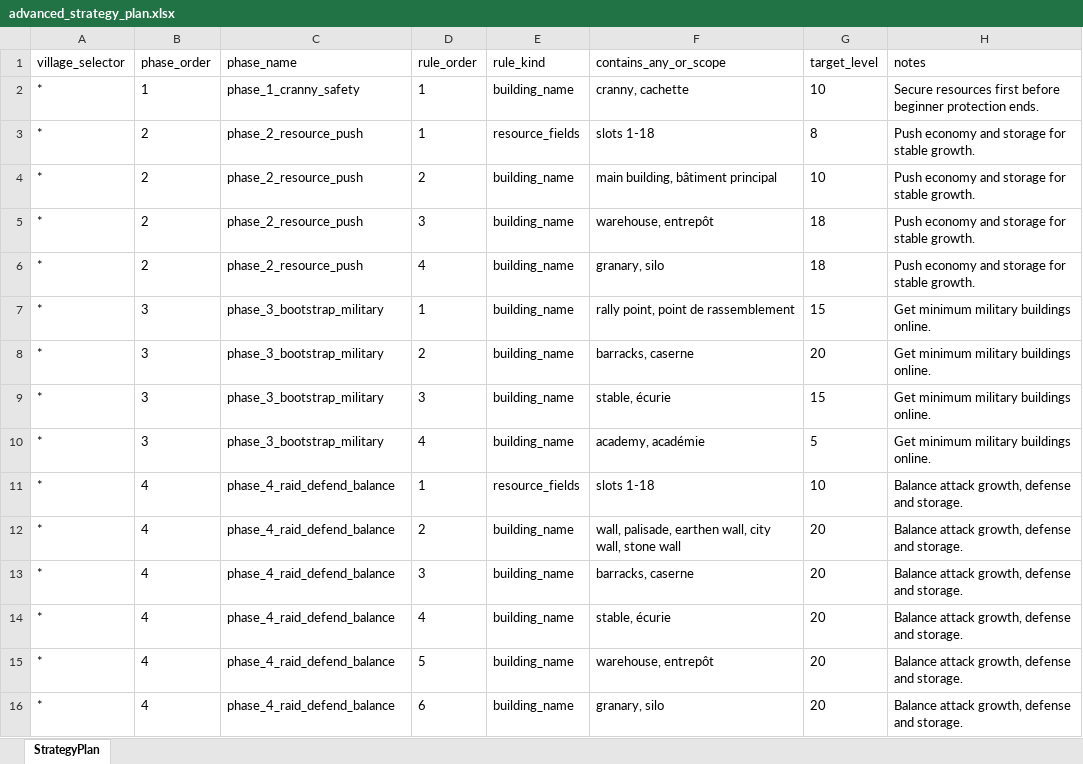
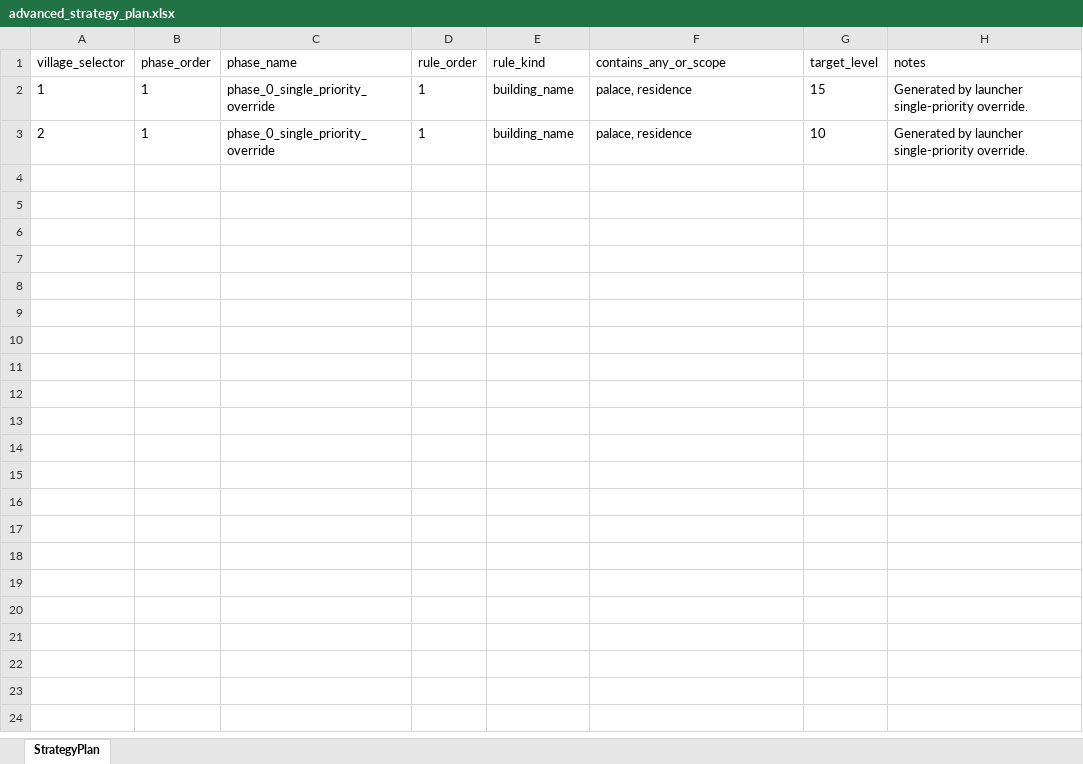
Before and after one commit to Baderzakaria/travian_legends_bots, an Excel workbook: database/strategy/advanced_strategy_plan.xlsx, sheet StrategyPlan, drawn as a sheet; values as stored, in another font and other column widths than the file's, no borders; removed rows and columns are numbered as before the commit, all else as after; the diff names each change by its address in the sheet, - before the commit and + after, or states it on an @@ line.

Commit message:
Add strategy controls: throttled training mode, max troop amount, and village intelligence report

```diff
--- a/database/strategy/advanced_strategy_plan.xlsx (sheet StrategyPlan)
+++ b/database/strategy/advanced_strategy_plan.xlsx (sheet StrategyPlan)
+row 2: 1 | 1 | phase_0_single_priority_override | 1 | building_name | palace, residence | 15 | Generated by launcher single-priority override.
-A3 (village_selector): *
+A3 (village_selector): 2
-C3 (phase_name): phase_1_cranny_safety
+C3 (phase_name): phase_0_single_priority_override
-F3 (contains_any_or_scope): cranny, cachette
+F3 (contains_any_or_scope): palace, residence
-H3 (notes): Secure resources first before beginner protection ends.
+H3 (notes): Generated by launcher single-priority override.
-row 3: * | 2 | phase_2_resource_push | 1 | resource_fields | slots 1-18 | 8 | Push economy and storage for stable growth.
-row 4: * | 2 | phase_2_resource_push | 2 | building_name | main building, bâtiment principal | 10 | Push economy and storage for stable growth.
-row 5: * | 2 | phase_2_resource_push | 3 | building_name | warehouse, entrepôt | 18 | Push economy and storage for stable growth.
-row 6: * | 2 | phase_2_resource_push | 4 | building_name | granary, silo | 18 | Push economy and storage for stable growth.
-row 7: * | 3 | phase_3_bootstrap_military | 1 | building_name | rally point, point de rassemblement | 15 | Get minimum military buildings online.
-row 8: * | 3 | phase_3_bootstrap_military | 2 | building_name | barracks, caserne | 20 | Get minimum military buildings online.
-row 9: * | 3 | phase_3_bootstrap_military | 3 | building_name | stable, écurie | 15 | Get minimum military buildings online.
-row 10: * | 3 | phase_3_bootstrap_military | 4 | building_name | academy, académie | 5 | Get minimum military buildings online.
-row 11: * | 4 | phase_4_raid_defend_balance | 1 | resource_fields | slots 1-18 | 10 | Balance attack growth, defense and storage.
-row 12: * | 4 | phase_4_raid_defend_balance | 2 | building_name | wall, palisade, earthen wall, city wall, stone wall | 20 | Balance attack growth, defense and storage.
-row 13: * | 4 | phase_4_raid_defend_balance | 3 | building_name | barracks, caserne | 20 | Balance attack growth, defense and storage.
-row 14: * | 4 | phase_4_raid_defend_balance | 4 | building_name | stable, écurie | 20 | Balance attack growth, defense and storage.
-row 15: * | 4 | phase_4_raid_defend_balance | 5 | building_name | warehouse, entrepôt | 20 | Balance attack growth, defense and storage.
-row 16: * | 4 | phase_4_raid_defend_balance | 6 | building_name | granary, silo | 20 | Balance attack growth, defense and storage.
```
Also changed, not shown: 8 other files.
